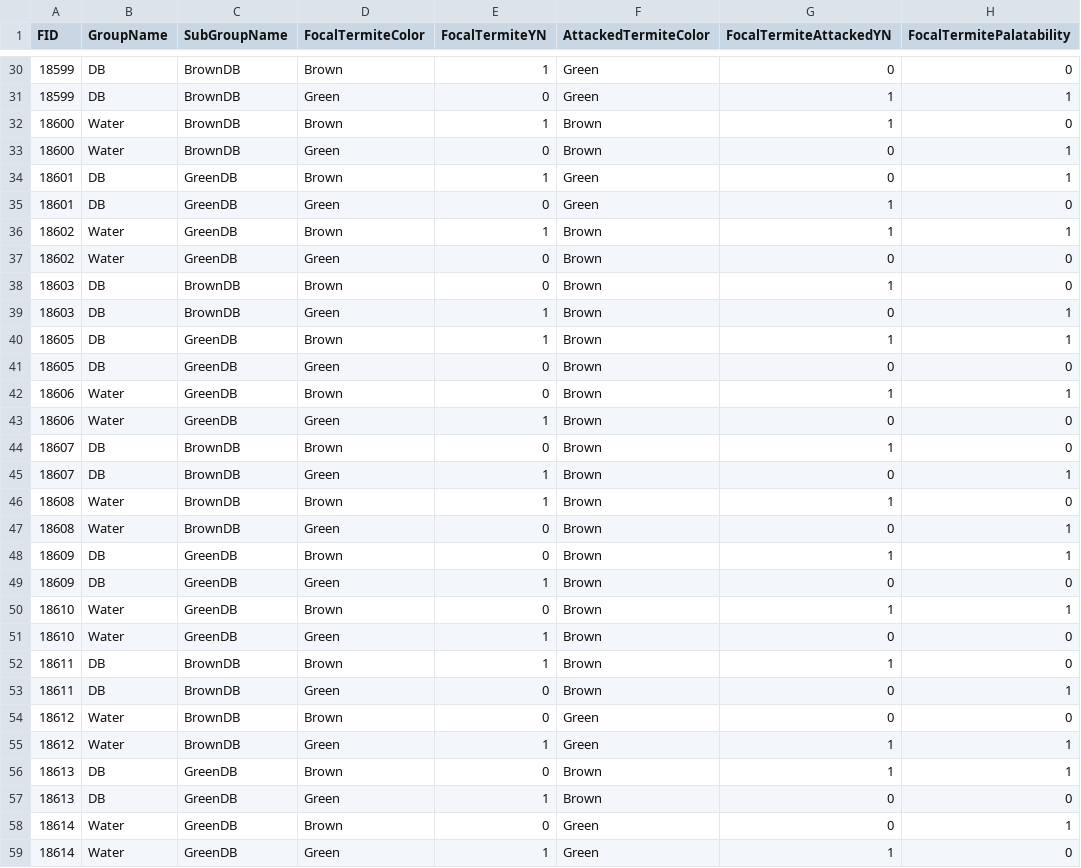
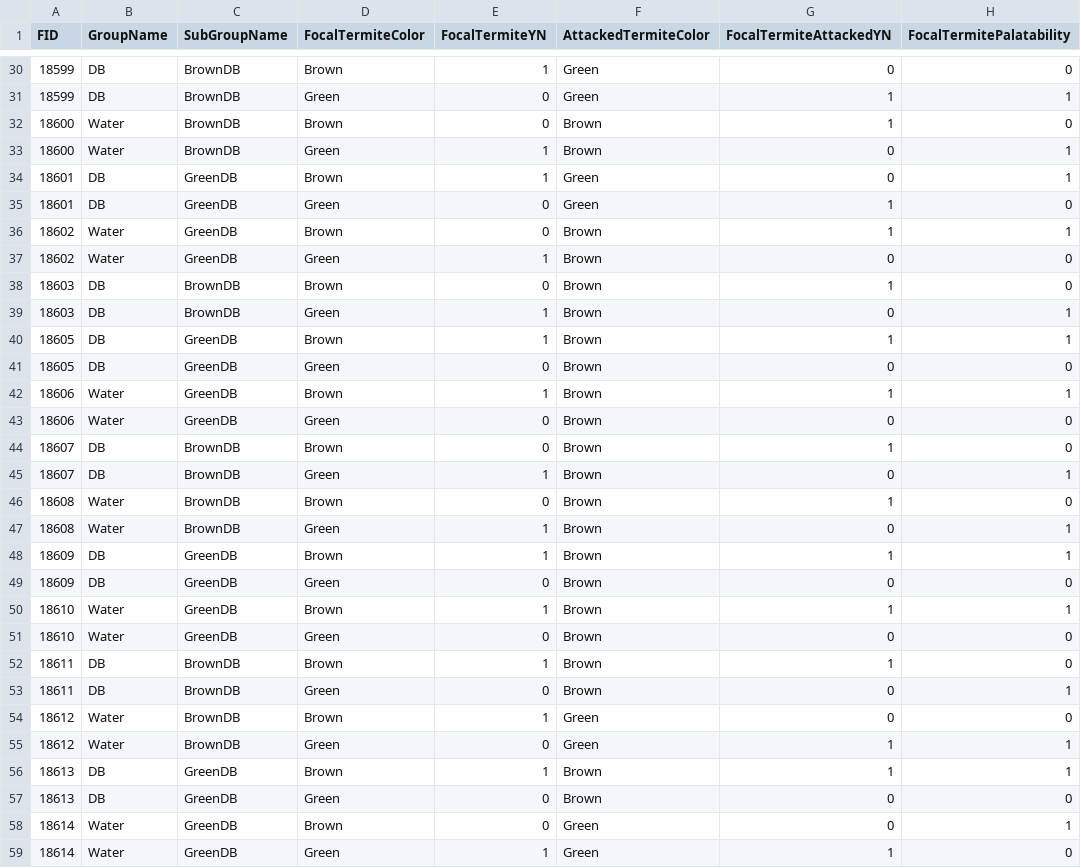
Before and after one commit to MalikaIhle/BitrexInducedUnpalatability, a CSV file: FocalTermiteAttack.csv, drawn as a sheet; only a part is shown, gaps mark what is left out; the diff covers the shown part only; the diff names each change by its address in the sheet, - before the commit and + after, or states it on an @@ line.

```diff
--- a/FocalTermiteAttack.csv
+++ b/FocalTermiteAttack.csv
-E32 (FocalTermiteYN): 1
+E32 (FocalTermiteYN): 0
-E33 (FocalTermiteYN): 0
+E33 (FocalTermiteYN): 1
-E36 (FocalTermiteYN): 1
+E36 (FocalTermiteYN): 0
-E37 (FocalTermiteYN): 0
+E37 (FocalTermiteYN): 1
-E42 (FocalTermiteYN): 0
+E42 (FocalTermiteYN): 1
-E43 (FocalTermiteYN): 1
+E43 (FocalTermiteYN): 0
-E46 (FocalTermiteYN): 1
+E46 (FocalTermiteYN): 0
-E47:E48 (FocalTermiteYN): 0
+E47:E48 (FocalTermiteYN): 1
-E49 (FocalTermiteYN): 1
+E49 (FocalTermiteYN): 0
-E50 (FocalTermiteYN): 0
+E50 (FocalTermiteYN): 1
-E51 (FocalTermiteYN): 1
+E51 (FocalTermiteYN): 0
-E54 (FocalTermiteYN): 0
+E54 (FocalTermiteYN): 1
-E55 (FocalTermiteYN): 1
+E55 (FocalTermiteYN): 0
-E56 (FocalTermiteYN): 0
+E56 (FocalTermiteYN): 1
-E57 (FocalTermiteYN): 1
+E57 (FocalTermiteYN): 0
```
Also changed, not shown: 10 added rows and 82 edited cells elsewhere in this file, AllAttacks.csv, FirstAttacks.csv, 1 other file.
